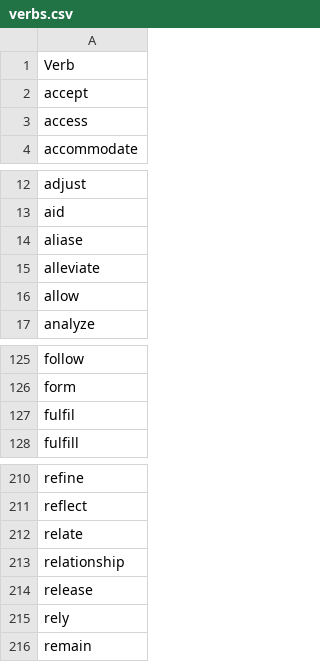
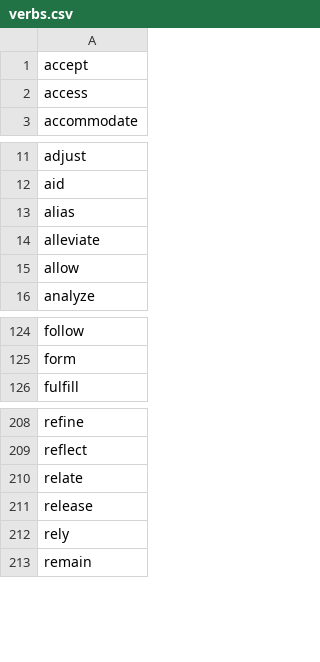
Before and after one commit to srudder16/predicateExtraction, a CSV file: verbs.csv, drawn as a sheet; only a part is shown, gaps mark what is left out.

Commit message:
cleaned verbs and inverse verb csvs

```diff
--- a/verbs.csv
+++ b/verbs.csv
@@ -1,2 +1 @@
-Verb
 accept
@@ -13,3 +12,3 @@ adjust
 aid
-aliase
+alias
 alleviate
@@ -126,3 +125,2 @@ follow
 form
-fulfil
 fulfill
@@ -212,3 +210,2 @@ reflect
 relate
-relationship
 release
```
Also changed, not shown: inverse_verbs.csv.
